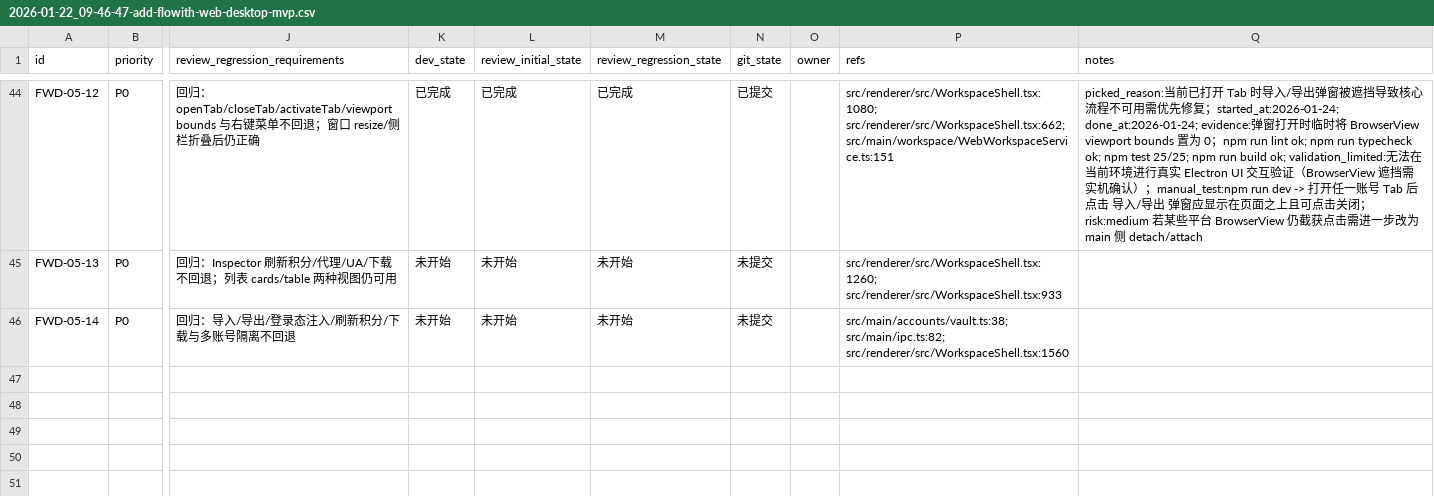
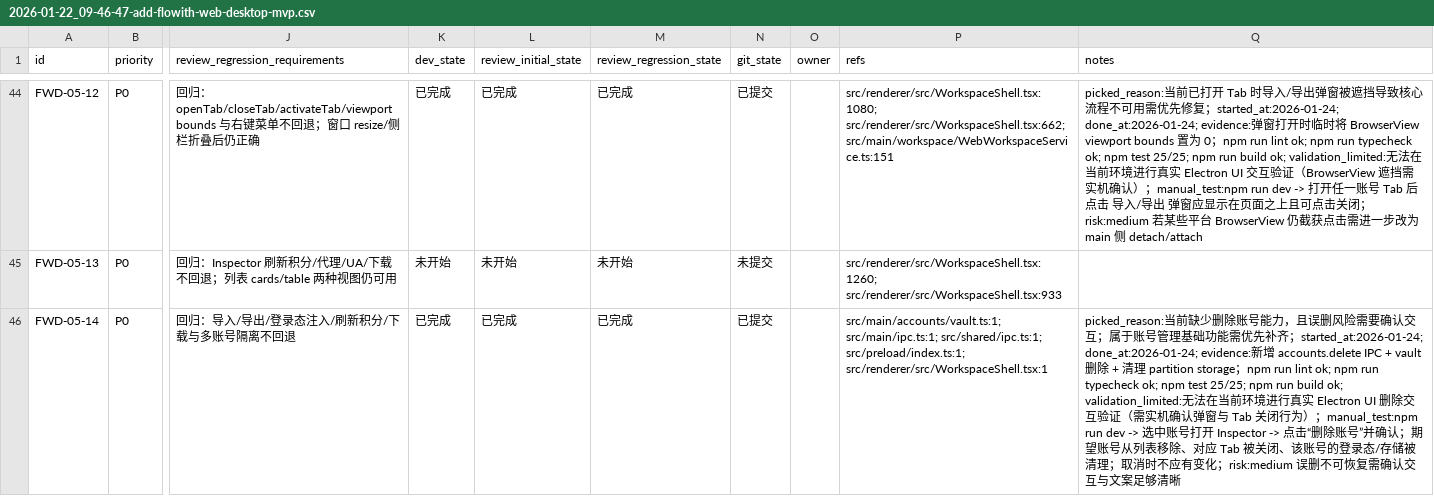
Before and after one commit to WindC0X/Flowith-web-account-manager, a CSV file: issues/2026-01-22_09-46-47-add-flowith-web-desktop-mvp.csv, drawn as a sheet; only a part is shown, gaps mark what is left out; the diff names each change by its address in the sheet, - before the commit and + after, or states it on an @@ line.

```diff
--- a/issues/2026-01-22_09-46-47-add-flowith-web-desktop-mvp.csv
+++ b/issues/2026-01-22_09-46-47-add-flowith-web-desktop-mvp.csv
-K46 (dev_state): 未开始
+K46 (dev_state): 已完成
-L46 (review_initial_state): 未开始
+L46 (review_initial_state): 已完成
-M46 (review_regression_state): 未开始
+M46 (review_regression_state): 已完成
-N46 (git_state): 未提交
+N46 (git_state): 已提交
-P46 (refs): src/main/accounts/vault.ts:38; src/main/ipc.ts:82; src/renderer/src/WorkspaceShell.tsx:1560
+P46 (refs): src/main/accounts/vault.ts:1; src/main/ipc.ts:1; src/shared/ipc.ts:1; src/preload/index.ts:1; src/renderer/src/WorkspaceShell.tsx:1
-Q46 (notes): (empty)
+Q46 (notes): picked_reason:当前缺少删除账号能力，且误删风险需要确认交互；属于账号管理基础功能需优先补齐；started_at:2026-01-24; done_at:2026-01-24; evidence:新增 accounts.delete IPC + vault 删除 + 清理 partition storage；npm run lint ok; npm run typecheck ok; npm test 25/25; npm run build ok; validation_limited:无法在当前环境进行真实 Electron UI 删除交互验证（需实机确认弹窗与 Tab 关闭行为）；manual_test:npm run dev -> 选中账号打开 Inspector -> 点击“删除账号”并确认；期望账号从列表移除、对应 Tab 被关闭、该账号的登录态/存储被清理；取消时不应有变化；risk:medium 误删不可恢复需确认交互与文案足够清晰
```
Also changed, not shown: 5 other files.
